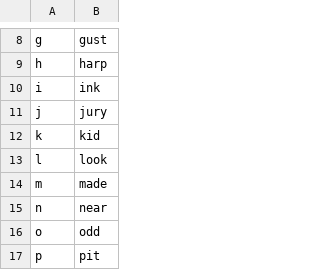
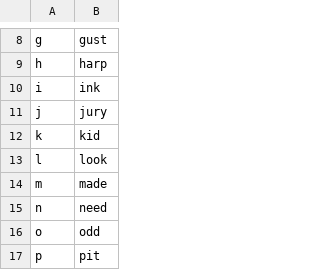
Before and after one commit to MartinRykfors/knausj_talon, a CSV file: settings/alphabet.csv, drawn as a sheet; only a part is shown, gaps mark what is left out.

Commit message:
Change letter `n` -> `need`

```diff
--- a/settings/alphabet.csv
+++ b/settings/alphabet.csv
@@ -14,3 +14,3 @@ l,look
 m,made
-n,near
+n,need
 o,odd
```
